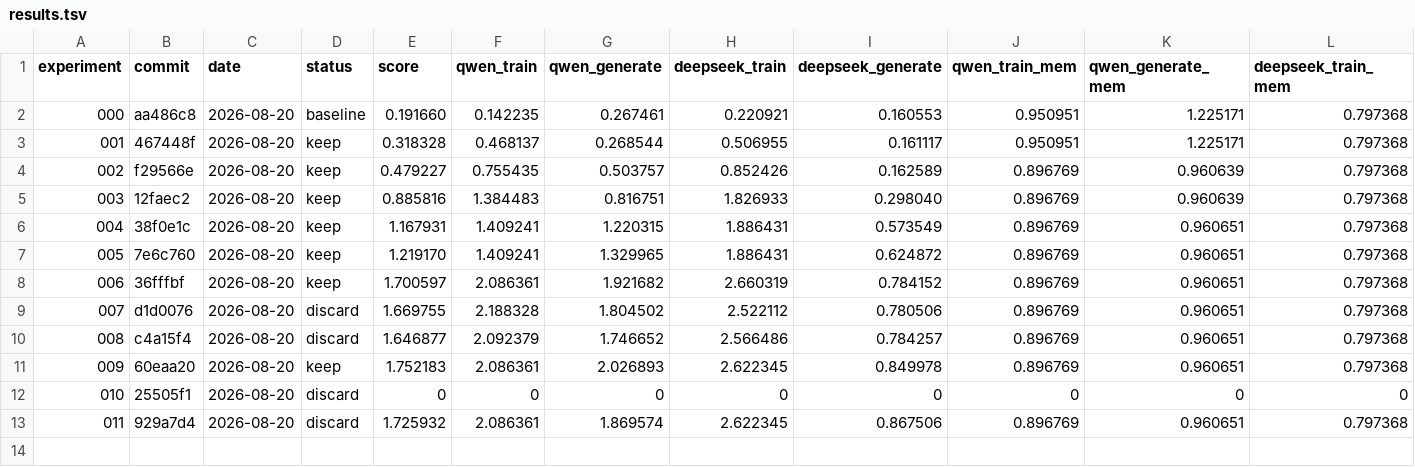
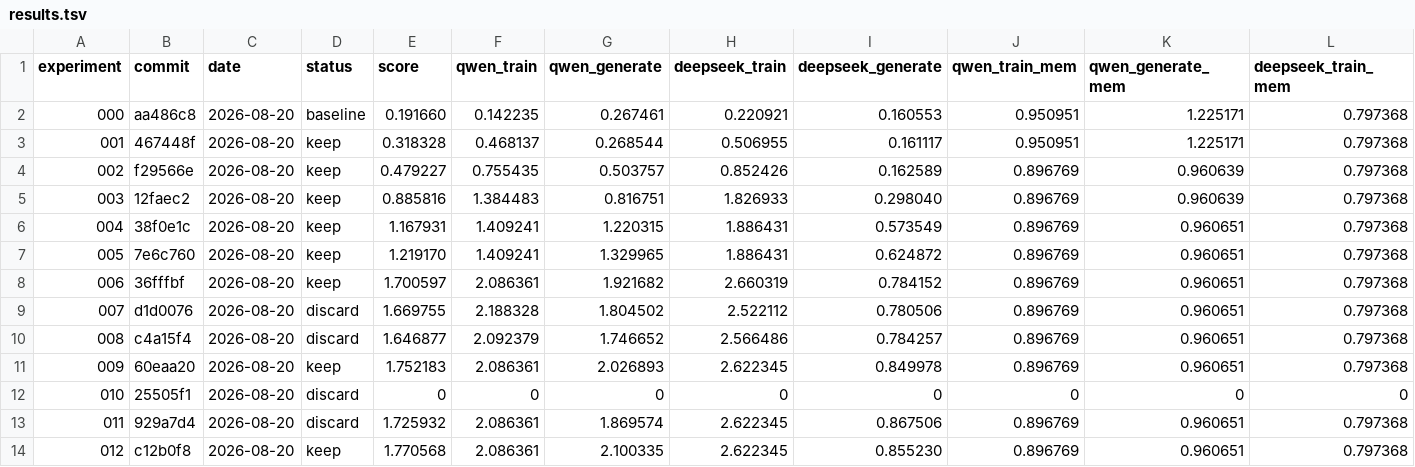
Before and after one commit to walkinglabs/microLLM-rocm, a TSV file: docs/optimization-log/results.tsv, drawn as a sheet; only a part is shown; rows hold the shown columns only; the diff names each change by its address in the sheet, - before the commit and + after, or states it on an @@ line.

Commit message:
docs(perf): record two-stage argmax experiment

```diff
--- a/docs/optimization-log/results.tsv
+++ b/docs/optimization-log/results.tsv
+row 14: 012 | c12b0f8 | 2026-08-20 | keep | 1.770568 | 2.086361 | 2.100335 | 2.622345 | 0.855230 | 0.896769 | 0.960651 | 0.797368
```
Also changed, not shown: 17 other files.
